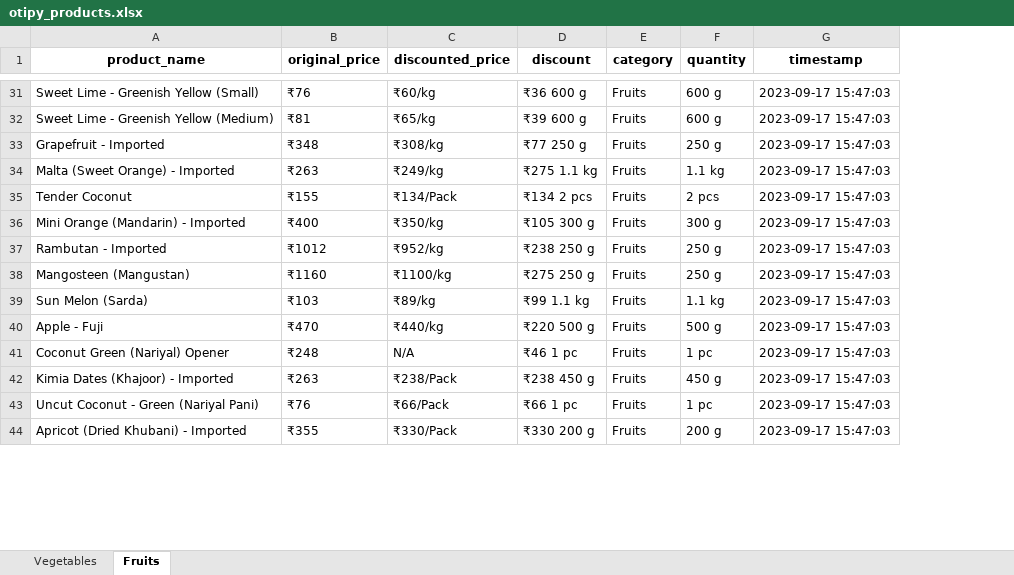
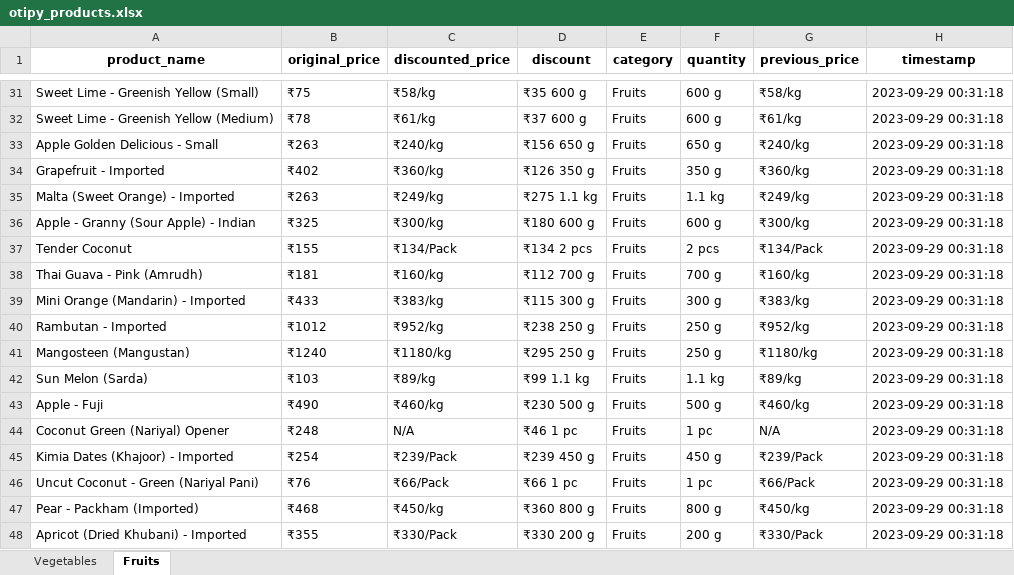
Before and after one commit to NidhiiK/Vegease, an Excel workbook: Otipy/otipy_products.xlsx, sheet Fruits, drawn as a sheet; only a part is shown, gaps mark what is left out; values as stored, in another font and other column widths than the file's, no borders; addresses are those after the commit; the diff covers the shown part only; the diff names each change by its address in the sheet, - before the commit and + after, or states it on an @@ line.

Commit message:
Otipy_priceChange Notification

```diff
--- a/Otipy/otipy_products.xlsx (sheet Fruits)
+++ b/Otipy/otipy_products.xlsx (sheet Fruits)
+column G (previous_price), rows 31-32: ₹58/kg | ₹61/kg; rows 34-35: ₹360/kg | ₹249/kg; row 37: ₹134/Pack; rows 39-46: ₹383/kg | ₹952/kg | ₹1180/kg | ₹89/kg | ₹460/kg | N/A | ₹239/Pack | ₹66/Pack; row 48: ₹330/Pack
-B31 (original_price): ₹76
+B31 (original_price): ₹75
-C31 (discounted_price): ₹60/kg
+C31 (discounted_price): ₹58/kg
-D31 (discount): ₹36 600 g
+D31 (discount): ₹35 600 g
-H31:H32 (timestamp): 2023-09-17 15:47:03
+H31:H32 (timestamp): 2023-09-29 00:31:18
-B32 (original_price): ₹81
+B32 (original_price): ₹78
-C32 (discounted_price): ₹65/kg
+C32 (discounted_price): ₹61/kg
-D32 (discount): ₹39 600 g
+D32 (discount): ₹37 600 g
+row 33: Apple Golden Delicious - Small | ₹263 | ₹240/kg | ₹156 650 g | Fruits | 650 g | ₹240/kg | 2023-09-29 00:31:18
-B34 (original_price): ₹348
+B34 (original_price): ₹402
-C34 (discounted_price): ₹308/kg
+C34 (discounted_price): ₹360/kg
-D34 (discount): ₹77 250 g
+D34 (discount): ₹126 350 g
-F34 (quantity): 250 g
+F34 (quantity): 350 g
-H34:H35 (timestamp): 2023-09-17 15:47:03
+H34:H35 (timestamp): 2023-09-29 00:31:18
+row 36: Apple - Granny (Sour Apple) - Indian | ₹325 | ₹300/kg | ₹180 600 g | Fruits | 600 g | ₹300/kg | 2023-09-29 00:31:18
-H37 (timestamp): 2023-09-17 15:47:03
+H37 (timestamp): 2023-09-29 00:31:18
+row 38: Thai Guava - Pink (Amrudh) | ₹181 | ₹160/kg | ₹112 700 g | Fruits | 700 g | ₹160/kg | 2023-09-29 00:31:18
-B39 (original_price): ₹400
+B39 (original_price): ₹433
-C39 (discounted_price): ₹350/kg
+C39 (discounted_price): ₹383/kg
-D39 (discount): ₹105 300 g
+D39 (discount): ₹115 300 g
-H39:H46 (timestamp): 2023-09-17 15:47:03
+H39:H46 (timestamp): 2023-09-29 00:31:18
-B41 (original_price): ₹1160
+B41 (original_price): ₹1240
-C41 (discounted_price): ₹1100/kg
+C41 (discounted_price): ₹1180/kg
-D41 (discount): ₹275 250 g
+D41 (discount): ₹295 250 g
-B43 (original_price): ₹470
+B43 (original_price): ₹490
-C43 (discounted_price): ₹440/kg
+C43 (discounted_price): ₹460/kg
-D43 (discount): ₹220 500 g
+D43 (discount): ₹230 500 g
-B45 (original_price): ₹263
+B45 (original_price): ₹254
-C45 (discounted_price): ₹238/Pack
+C45 (discounted_price): ₹239/Pack
-D45 (discount): ₹238 450 g
+D45 (discount): ₹239 450 g
+row 47: Pear - Packham (Imported) | ₹468 | ₹450/kg | ₹360 800 g | Fruits | 800 g | ₹450/kg | 2023-09-29 00:31:18
-H48 (timestamp): 2023-09-17 15:47:03
+H48 (timestamp): 2023-09-29 00:31:18
```
Also changed, not shown: 17 added rows, 28 removed rows and 59 edited cells elsewhere in this sheet, sheet Vegetables, 4 other files.
